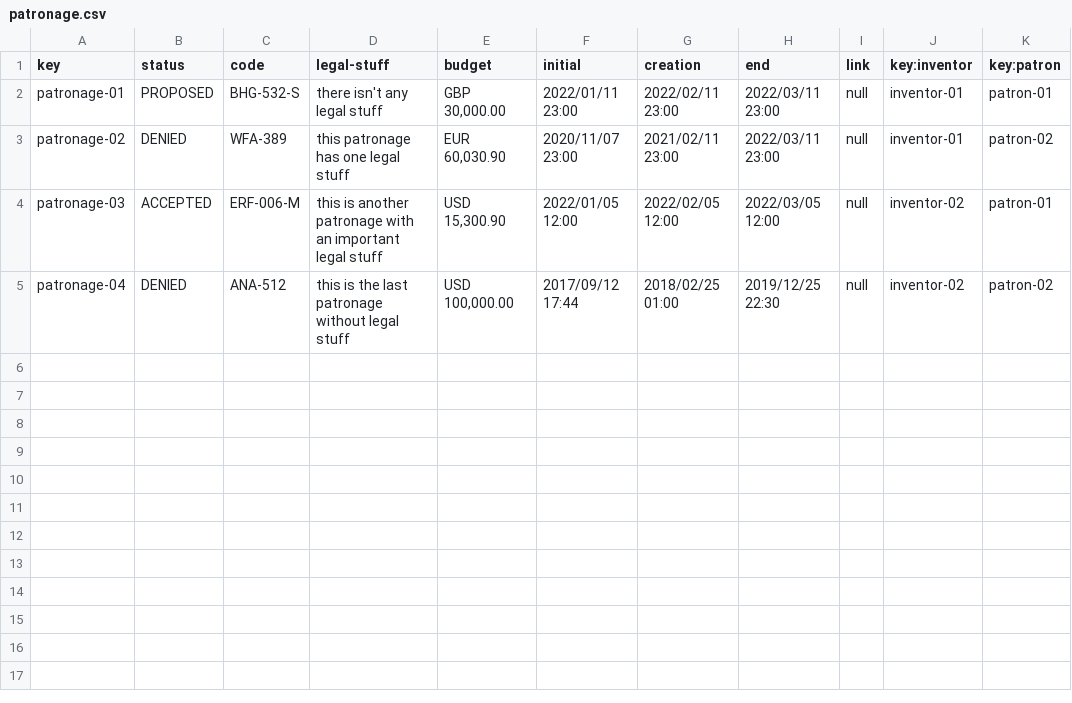
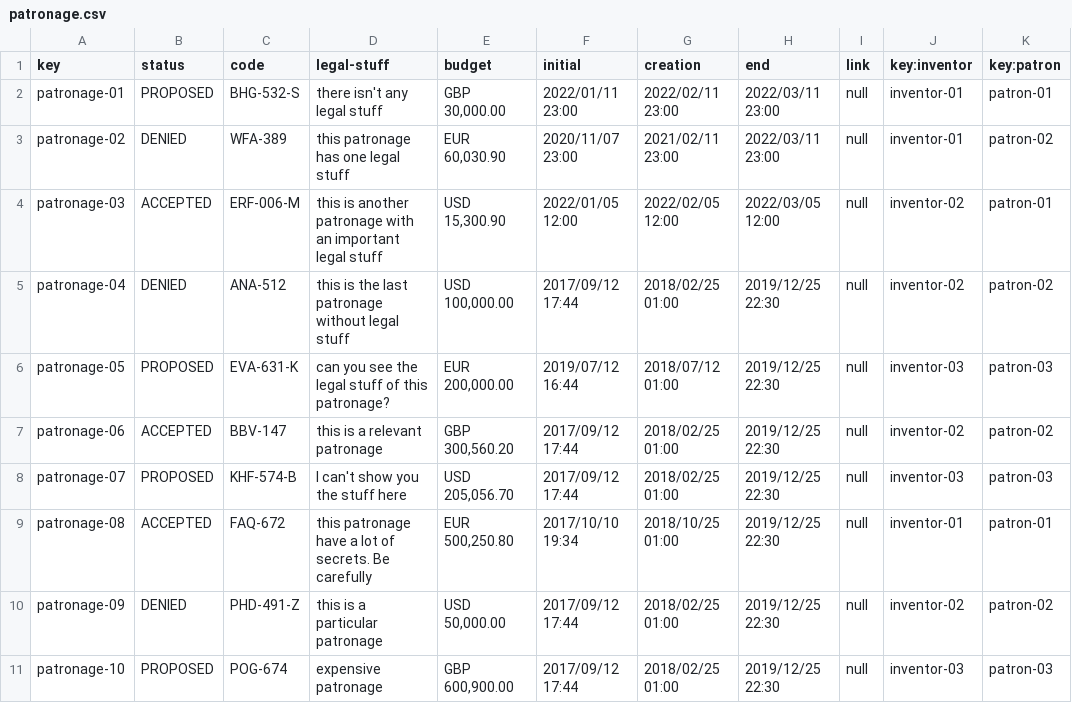
Before and after one commit to marinaramirofde/Acme-Toolkits-1, a CSV file: src/main/webapp/WEB-INF/resources/sample-data/patronage.csv, drawn as a sheet; the diff names each change by its address in the sheet, - before the commit and + after, or states it on an @@ line.

Commit message:
Tasks-038-039: Added more data on tables for extend the BBDD

```diff
--- a/src/main/webapp/WEB-INF/resources/sample-data/patronage.csv
+++ b/src/main/webapp/WEB-INF/resources/sample-data/patronage.csv
+row 6: patronage-05 | PROPOSED | EVA-631-K | can you see the legal stuff of this patronage? | EUR 200,000.00 | 2019/07/12 16:44 | 2018/07/12 01:00 | 2019/12/25 22:30 | null | inventor-03 | patron-03
+row 7: patronage-06 | ACCEPTED | BBV-147 | this is a relevant patronage | GBP 300,560.20 | 2017/09/12 17:44 | 2018/02/25 01:00 | 2019/12/25 22:30 | null | inventor-02 | patron-02
+row 8: patronage-07 | PROPOSED | KHF-574-B | I can't show you the stuff here | USD 205,056.70 | 2017/09/12 17:44 | 2018/02/25 01:00 | 2019/12/25 22:30 | null | inventor-03 | patron-03
+row 9: patronage-08 | ACCEPTED | FAQ-672 | this patronage have a lot of secrets. Be carefully | EUR 500,250.80 | 2017/10/10 19:34 | 2018/10/25 01:00 | 2019/12/25 22:30 | null | inventor-01 | patron-01
+row 10: patronage-09 | DENIED | PHD-491-Z | this is a particular patronage | USD 50,000.00 | 2017/09/12 17:44 | 2018/02/25 01:00 | 2019/12/25 22:30 | null | inventor-02 | patron-02
+row 11: patronage-10 | PROPOSED | POG-674 | expensive patronage | GBP 600,900.00 | 2017/09/12 17:44 | 2018/02/25 01:00 | 2019/12/25 22:30 | null | inventor-03 | patron-03
```
Also changed, not shown: src/main/webapp/WEB-INF/resources/sample-data/annoucement.csv, src/main/webapp/WEB-INF/resources/sample-data/chirp.csv, 6 other files.
